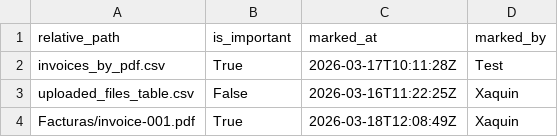
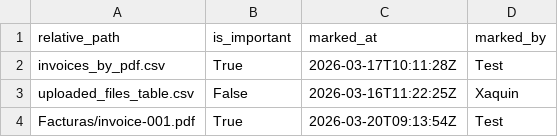
Before and after one commit to XaquinAlves/PracticaGyleven, a CSV file: BackEnd/media/important_files.csv, drawn as a sheet.

```diff
--- a/BackEnd/media/important_files.csv
+++ b/BackEnd/media/important_files.csv
@@ -3,2 +3,2 @@ invoices_by_pdf.csv,True,2026-03-17T10:11:28Z,Test
 uploaded_files_table.csv,False,2026-03-16T11:22:25Z,Xaquin
-Facturas/invoice-001.pdf,True,2026-03-18T12:08:49Z,Xaquin
+Facturas/invoice-001.pdf,True,2026-03-20T09:13:54Z,Test
```
Also changed, not shown: 6 other files.
